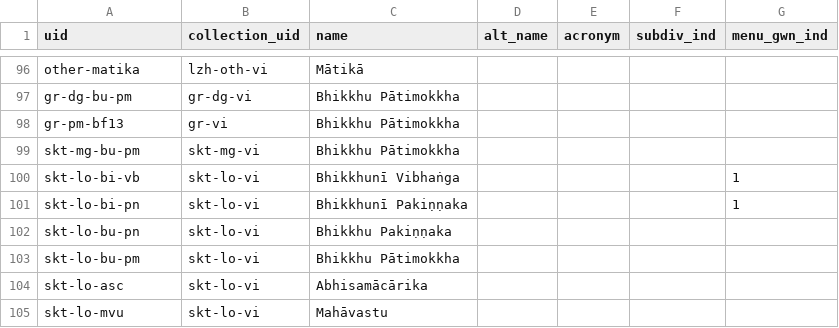
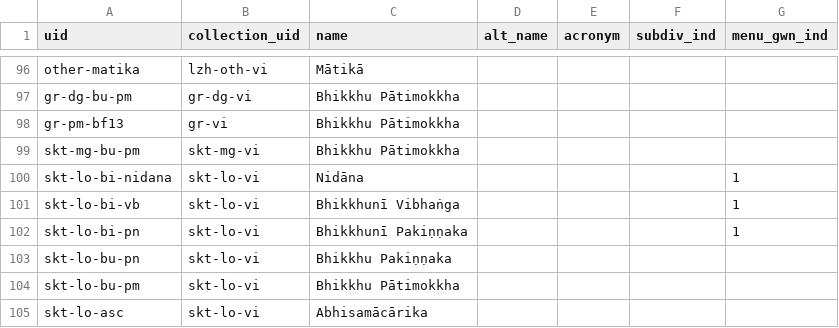
Before and after one commit to suttacentral/legacy-suttacentral-data, a CSV file: table/division.csv, drawn as a sheet; only a part is shown, gaps mark what is left out; the shorter side is filled out with more unchanged rows.

Commit message:
nidana skt-lo changes

```diff
--- a/table/division.csv
+++ b/table/division.csv
@@ -99,2 +99,3 @@ gr-pm-bf13,gr-vi,Bhikkhu Pātimokkha,,,,
 skt-mg-bu-pm,skt-mg-vi,Bhikkhu Pātimokkha,,,,
+skt-lo-bi-nidana,skt-lo-vi,Nidāna,,,,1
 skt-lo-bi-vb,skt-lo-vi,Bhikkhunī Vibhaṅga,,,,1
```
Also changed, not shown: table/subdivision.csv, 9 other files.
